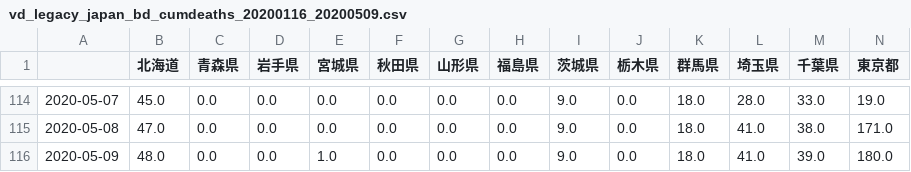
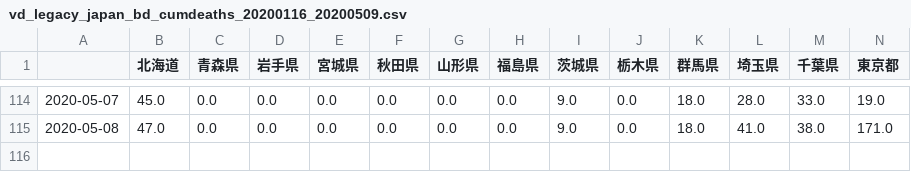
Before and after one commit to miotomita/covid_automation, a CSV file: legacy_data/vd_legacy_japan_bd_cumdeaths_20200116_20200509.csv, drawn as a sheet; only a part is shown, gaps mark what is left out; rows hold the shown columns only; the diff names each change by its address in the sheet, - before the commit and + after, or states it on an @@ line.

Commit message:
Update vd_legacy_japan_bd_cumdeaths_20200116_20200509.csv

```diff
--- a/legacy_data/vd_legacy_japan_bd_cumdeaths_20200116_20200509.csv
+++ b/legacy_data/vd_legacy_japan_bd_cumdeaths_20200116_20200509.csv
-row 116: 2020-05-09 | 48.0 | 0.0 | 0.0 | 1.0 | 0.0 | 0.0 | 0.0 | 9.0 | 0.0 | 18.0 | 41.0 | 39.0 | 180.0
```
